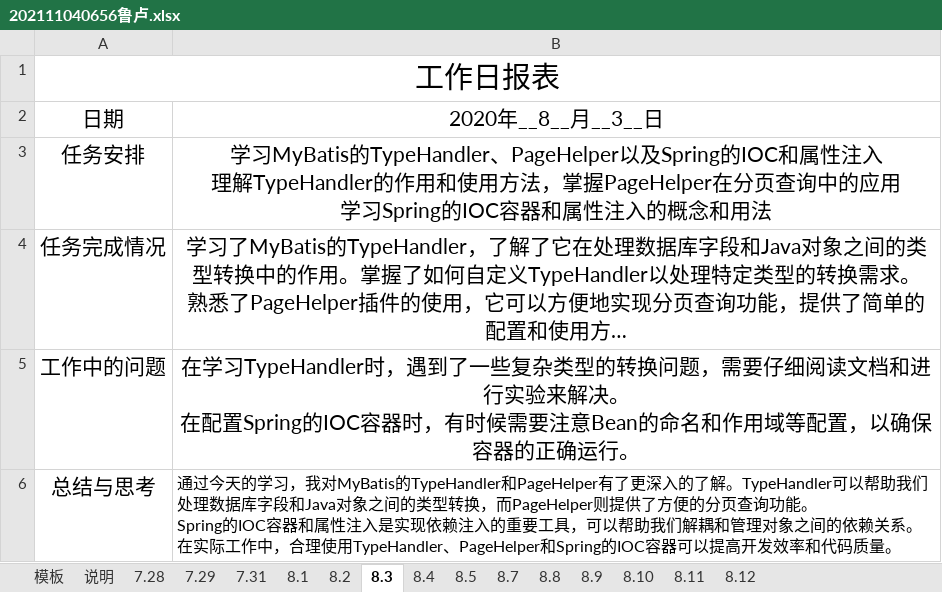
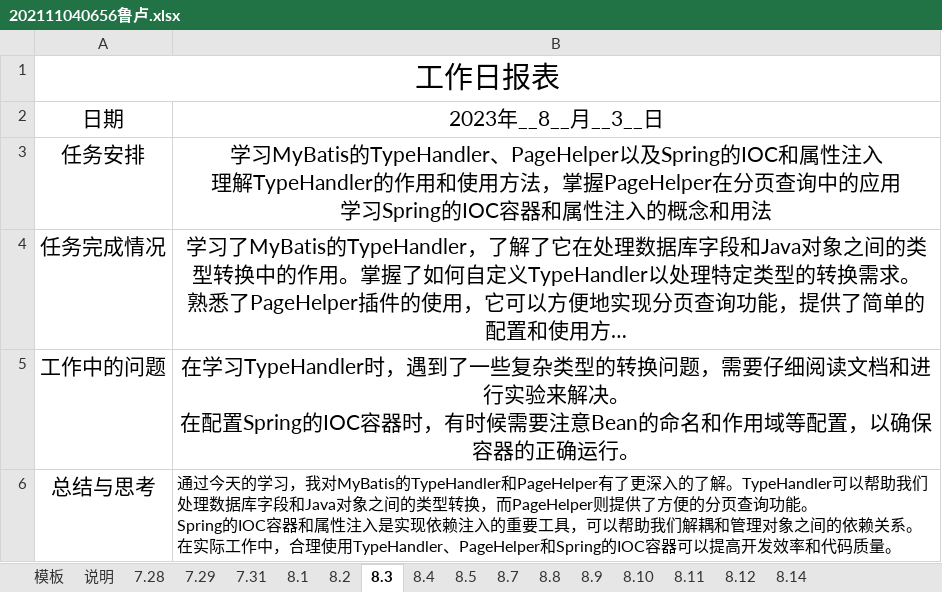
Before and after one commit to bigLRRH/996ForCredit, an Excel workbook: docs/202111040656鲁卢.xlsx, sheet 8.3, drawn as a sheet; long unchanged cells end in …; values as stored, in another font and other column widths than the file's, no borders; the diff names each change by its address in the sheet, - before the commit and + after, or states it on an @@ line.

```diff
--- a/docs/202111040656鲁卢.xlsx (sheet 8.3)
+++ b/docs/202111040656鲁卢.xlsx (sheet 8.3)
+sheet tab: 8.14
-B2: 2020年__8__月__3__日
+B2: 2023年__8__月__3__日
```
Also changed, not shown: sheet 模板, sheet 8.1, sheet 8.4, sheet 8.5, sheet 8.8, sheet 8.12, 7 more sheets, 16 other files.
